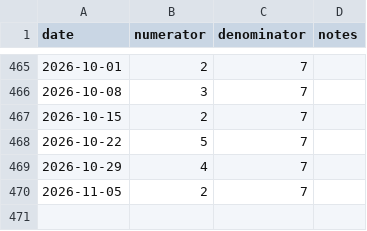
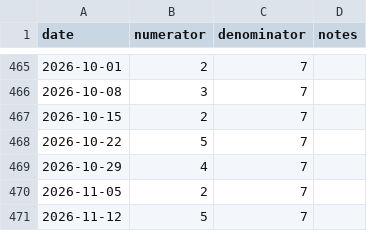
Before and after one commit to tkenvin/quiz-of-the-week, a CSV file: data/qotw.csv, drawn as a sheet; only a part is shown, gaps mark what is left out.

Commit message:
Adds another record to qotw.csv.

```diff
--- a/data/qotw.csv
+++ b/data/qotw.csv
@@ -470 +470,2 @@ date,numerator,denominator,notes
 2026-11-05,2,7,
+2026-11-12,5,7,
```
